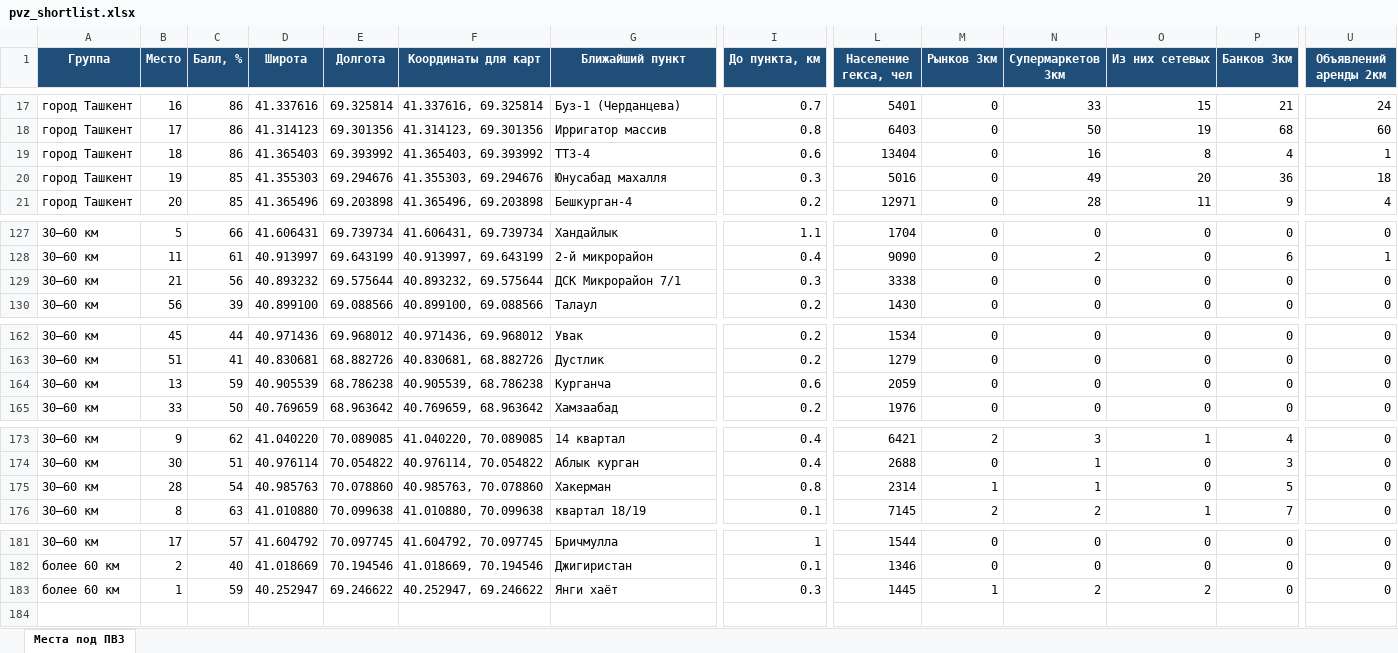
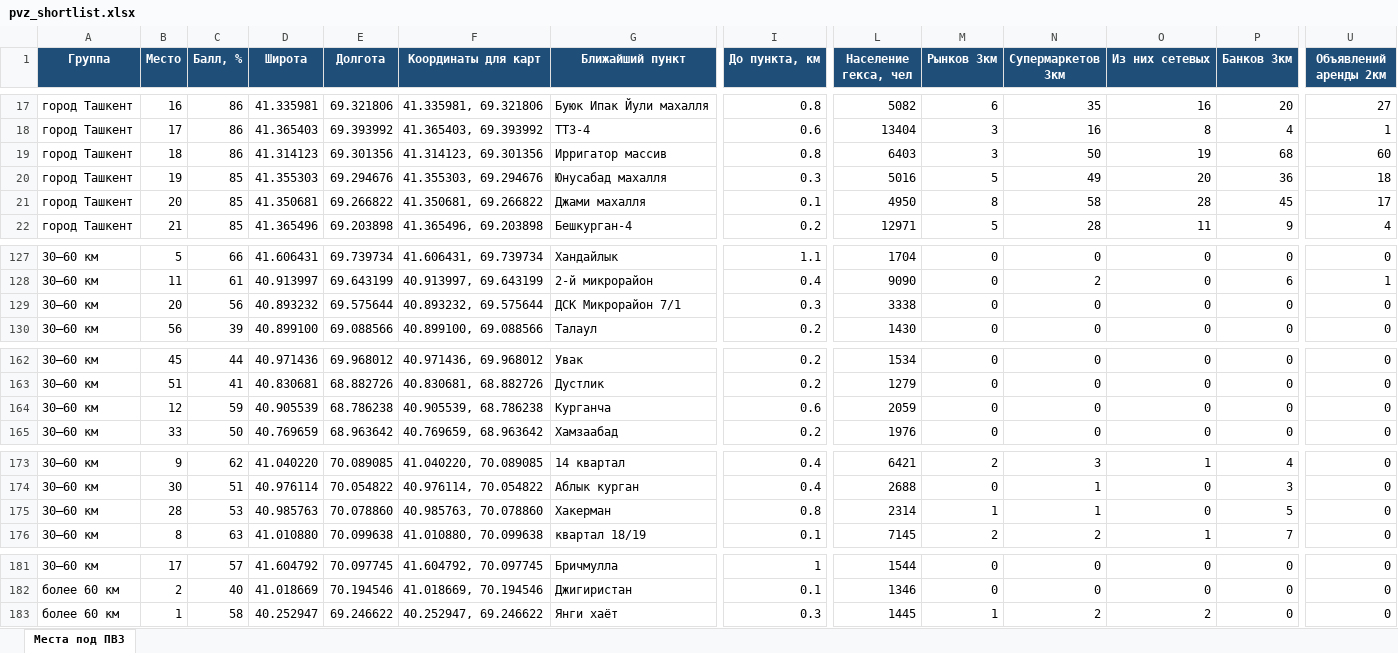
Before and after one commit to ivankorotaev777/map-, an Excel workbook: data/pvz_shortlist.xlsx, sheet Места под ПВЗ, drawn as a sheet; only a part is shown, gaps mark what is left out; values as stored, in another font and other column widths than the file's, no borders; removed rows and columns are numbered as before the commit, all else as after; rows hold the shown columns only; the diff covers the shown part only; the diff names each change by its address in the sheet, - before the commit and + after, or states it on an @@ line.

```diff
--- a/data/pvz_shortlist.xlsx (sheet Места под ПВЗ)
+++ b/data/pvz_shortlist.xlsx (sheet Места под ПВЗ)
-D17 (Широта): 41.337616
+D17 (Широта): 41.335981
-E17 (Долгота): 69.325814
+E17 (Долгота): 69.321806
-F17 (Координаты для карт): 41.337616, 69.325814
+F17 (Координаты для карт): 41.335981, 69.321806
-G17 (Ближайший пункт): Буз-1 (Черданцева)
+G17 (Ближайший пункт): Буюк Ипак Йули махалля
-I17 (До пункта, км): 0.7
+I17 (До пункта, км): 0.8
-L17 (Население гекса, чел): 5401
+L17 (Население гекса, чел): 5082
-M17 (Рынков 3км): 0
+M17 (Рынков 3км): 6
-N17 (Супермаркетов 3км): 33
+N17 (Супермаркетов 3км): 35
-O17 (Из них сетевых): 15
+O17 (Из них сетевых): 16
-P17 (Банков 3км): 21
+P17 (Банков 3км): 20
-U17 (Объявлений аренды 2км): 24
+U17 (Объявлений аренды 2км): 27
-row 18: город Ташкент | 17 | 86 | 41.314123 | 69.301356 | 41.314123, 69.301356 | Ирригатор массив | 0.8 | 6403 | 0 | 50 | 19 | 68 | 60
-B18 (Место): 18
+B18 (Место): 17
-M18 (Рынков 3км): 0
+M18 (Рынков 3км): 3
+row 19: город Ташкент | 18 | 86 | 41.314123 | 69.301356 | 41.314123, 69.301356 | Ирригатор массив | 0.8 | 6403 | 3 | 50 | 19 | 68 | 60
-M20 (Рынков 3км): 0
+M20 (Рынков 3км): 5
+row 21: город Ташкент | 20 | 85 | 41.350681 | 69.266822 | 41.350681, 69.266822 | Джами махалля | 0.1 | 4950 | 8 | 58 | 28 | 45 | 17
-B22 (Место): 20
+B22 (Место): 21
-M22 (Рынков 3км): 0
+M22 (Рынков 3км): 5
-B129 (Место): 21
+B129 (Место): 20
-B164 (Место): 13
+B164 (Место): 12
-C175 (Балл, %): 54
+C175 (Балл, %): 53
-C183 (Балл, %): 59
+C183 (Балл, %): 58
```
Also changed, not shown: 9 added rows, 10 removed rows and 163 edited cells elsewhere in this sheet, data/zhk_registry.xlsx, 6 other files.
